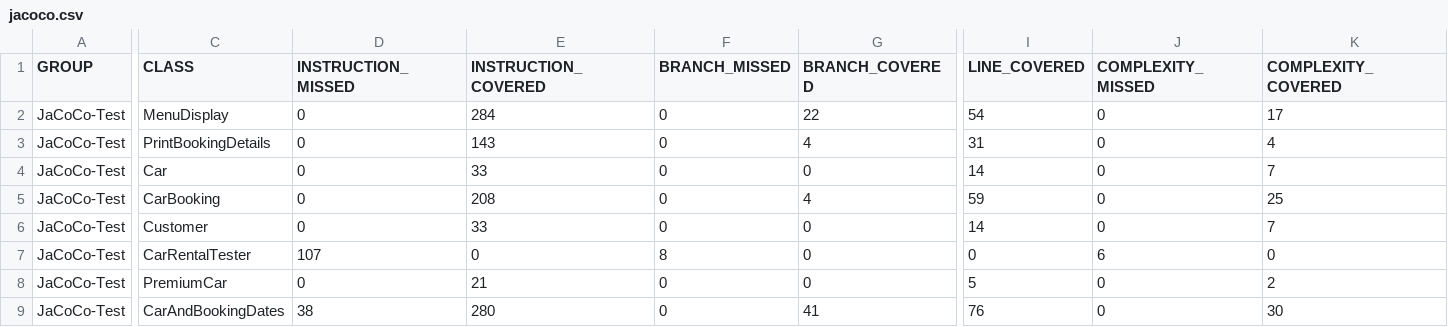
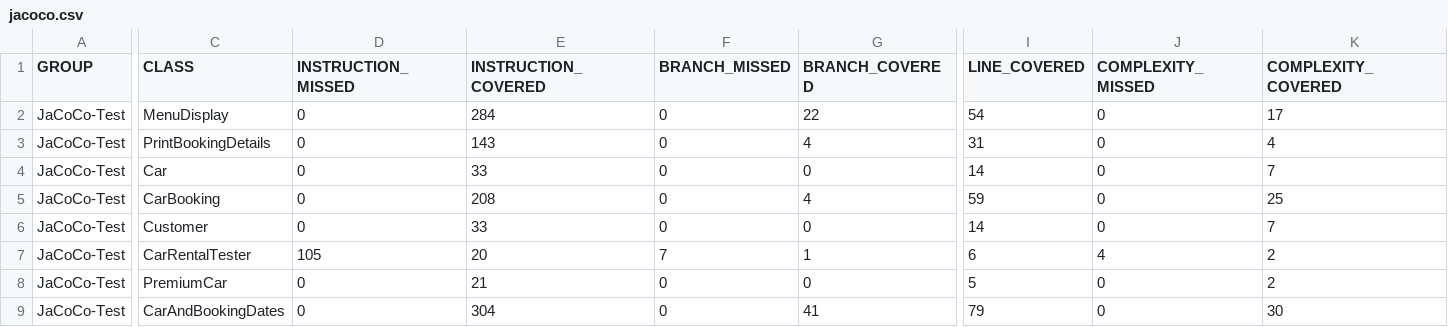
Before and after one commit to Gunebakan27/CarRental-JaCoCo, a CSV file: target/site/jacoco/jacoco.csv, drawn as a sheet; only a part is shown, gaps mark what is left out; the diff covers the shown part only; the diff names each change by its address in the sheet, - before the commit and + after, or states it on an @@ line.

```diff
--- a/target/site/jacoco/jacoco.csv
+++ b/target/site/jacoco/jacoco.csv
-D7 (INSTRUCTION_MISSED): 107
+D7 (INSTRUCTION_MISSED): 105
-E7 (INSTRUCTION_COVERED): 0
+E7 (INSTRUCTION_COVERED): 20
-F7 (BRANCH_MISSED): 8
+F7 (BRANCH_MISSED): 7
-G7 (BRANCH_COVERED): 0
+G7 (BRANCH_COVERED): 1
-I7 (LINE_COVERED): 0
+I7 (LINE_COVERED): 6
-J7 (COMPLEXITY_MISSED): 6
+J7 (COMPLEXITY_MISSED): 4
-K7 (COMPLEXITY_COVERED): 0
+K7 (COMPLEXITY_COVERED): 2
-D9 (INSTRUCTION_MISSED): 38
+D9 (INSTRUCTION_MISSED): 0
-E9 (INSTRUCTION_COVERED): 280
+E9 (INSTRUCTION_COVERED): 304
-I9 (LINE_COVERED): 76
+I9 (LINE_COVERED): 79
```
Also changed, not shown: 3 edited cells elsewhere in this file, 35 other files.
